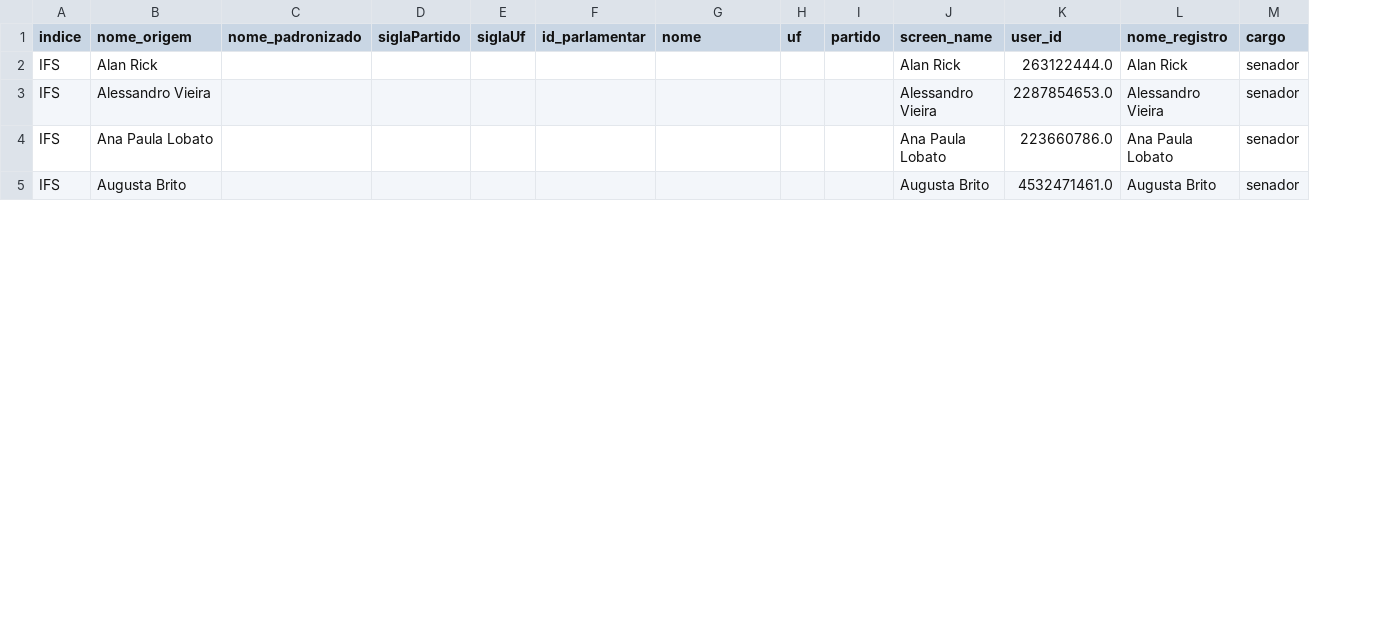
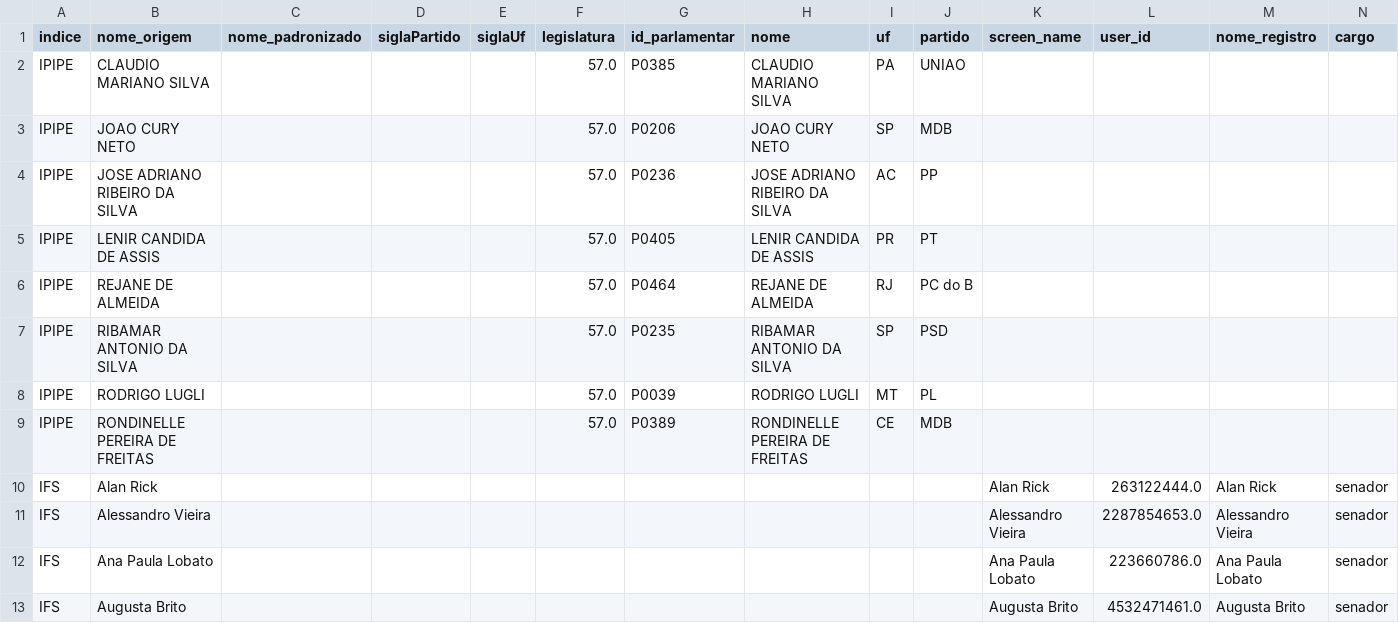
Before and after one commit to AcacioTelechi/redem-index, a CSV file: consolidado/nao_casados.csv, drawn as a sheet; only a part is shown; rows hold the shown columns only; the diff names each change by its address in the sheet, - before the commit and + after, or states it on an @@ line.

```diff
--- a/consolidado/nao_casados.csv
+++ b/consolidado/nao_casados.csv
+column F (legislatura), empty
+row 2: IPIPE | CLAUDIO MARIANO SILVA |  |  |  | 57.0 | P0385 | CLAUDIO MARIANO SILVA | PA | UNIAO
+row 3: IPIPE | JOAO CURY NETO |  |  |  | 57.0 | P0206 | JOAO CURY NETO | SP | MDB
+row 4: IPIPE | JOSE ADRIANO RIBEIRO DA SILVA |  |  |  | 57.0 | P0236 | JOSE ADRIANO RIBEIRO DA SILVA | AC | PP
+row 5: IPIPE | LENIR CANDIDA DE ASSIS |  |  |  | 57.0 | P0405 | LENIR CANDIDA DE ASSIS | PR | PT
+row 6: IPIPE | REJANE DE ALMEIDA |  |  |  | 57.0 | P0464 | REJANE DE ALMEIDA | RJ | PC do B
+row 7: IPIPE | RIBAMAR ANTONIO DA SILVA |  |  |  | 57.0 | P0235 | RIBAMAR ANTONIO DA SILVA | SP | PSD
+row 8: IPIPE | RODRIGO LUGLI |  |  |  | 57.0 | P0039 | RODRIGO LUGLI | MT | PL
+row 9: IPIPE | RONDINELLE PEREIRA DE FREITAS |  |  |  | 57.0 | P0389 | RONDINELLE PEREIRA DE FREITAS | CE | MDB
```
Also changed, not shown: consolidado/depara_nomes.csv, 15 other files.
